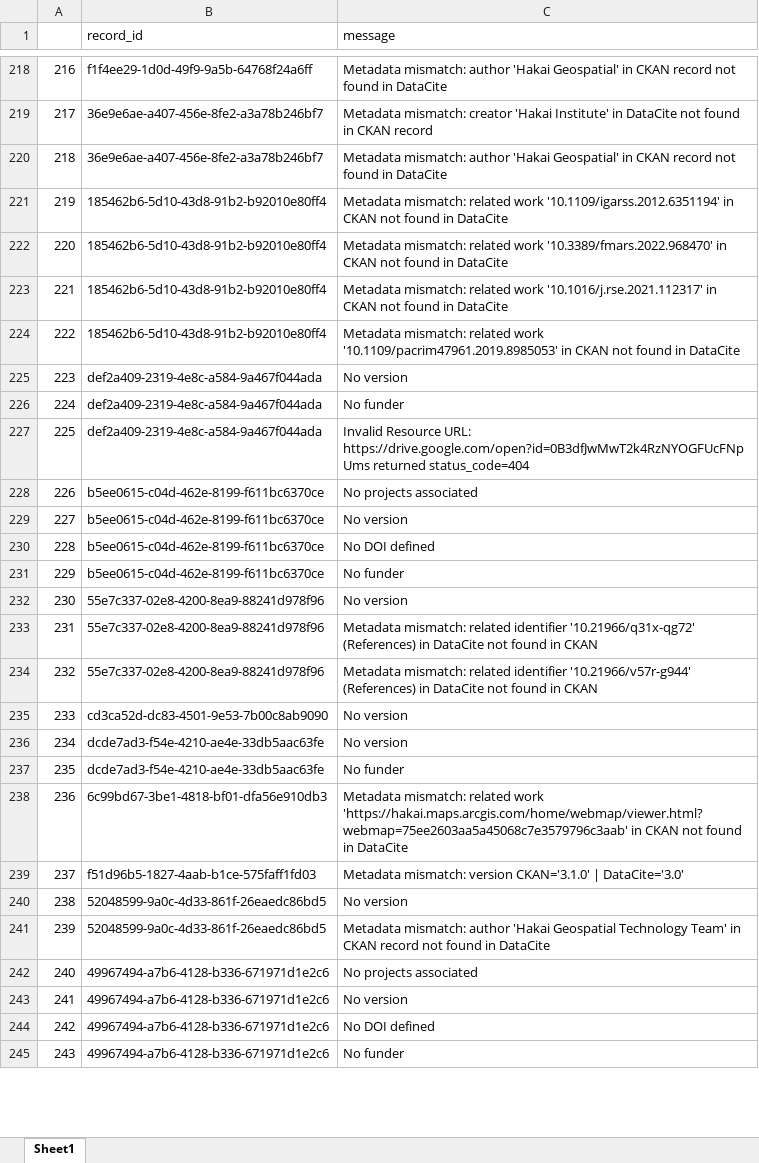
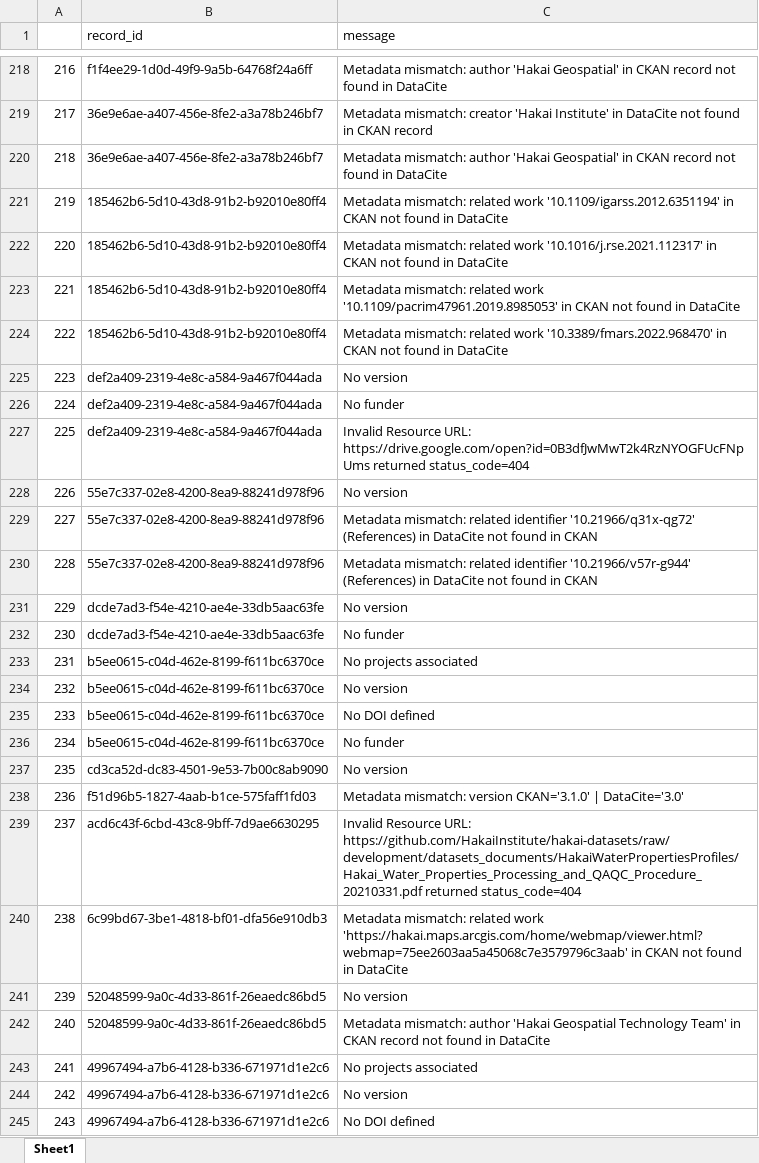
Before and after one commit to HakaiInstitute/hakai-ckan-records-checks, an Excel workbook: docs/issues_list.xlsx, sheet Sheet1, drawn as a sheet; only a part is shown, gaps mark what is left out; values as stored, in another font and other column widths than the file's, no borders; the diff covers the shown part only; the diff names each change by its address in the sheet, - before the commit and + after, or states it on an @@ line.

```diff
--- a/docs/issues_list.xlsx (sheet Sheet1)
+++ b/docs/issues_list.xlsx (sheet Sheet1)
-C222 (message): …related work '10.3389/fmars.2022.968470' in CKAN…
+C222 (message): …related work '10.1016/j.rse.2021.112317' in CKAN…
-C223 (message): …related work '10.1016/j.rse.2021.112317' in CKAN…
+C223 (message): …related work '10.1109/pacrim47961.2019.8985053' in CKAN…
-C224 (message): …related work '10.1109/pacrim47961.2019.8985053' in CKAN…
+C224 (message): …related work '10.3389/fmars.2022.968470' in CKAN…
-B228:B230 (record_id): b5ee0615-c04d-462e-8199-f611bc6370ce
+B228:B230 (record_id): 55e7c337-02e8-4200-8ea9-88241d978f96
-C228 (message): No projects associated
+C228 (message): No version
-C229 (message): No version
+C229 (message): Metadata mismatch: related identifier '10.21966/q31x-qg72' (References) in DataCite not found in CKAN
-C230 (message): No DOI defined
+C230 (message): Metadata mismatch: related identifier '10.21966/v57r-g944' (References) in DataCite not found in CKAN
-B231 (record_id): b5ee0615-c04d-462e-8199-f611bc6370ce
+B231 (record_id): dcde7ad3-f54e-4210-ae4e-33db5aac63fe
-C231 (message): No funder
+C231 (message): No version
-B232 (record_id): 55e7c337-02e8-4200-8ea9-88241d978f96
+B232 (record_id): dcde7ad3-f54e-4210-ae4e-33db5aac63fe
-C232 (message): No version
+C232 (message): No funder
-B233:B234 (record_id): 55e7c337-02e8-4200-8ea9-88241d978f96
+B233:B234 (record_id): b5ee0615-c04d-462e-8199-f611bc6370ce
-C233 (message): Metadata mismatch: related identifier '10.21966/q31x-qg72' (References) in DataCite not found in CKAN
+C233 (message): No projects associated
-C234 (message): Metadata mismatch: related identifier '10.21966/v57r-g944' (References) in DataCite not found in CKAN
+C234 (message): No version
-B235 (record_id): cd3ca52d-dc83-4501-9e53-7b00c8ab9090
+B235 (record_id): b5ee0615-c04d-462e-8199-f611bc6370ce
-C235 (message): No version
+C235 (message): No DOI defined
-B236 (record_id): dcde7ad3-f54e-4210-ae4e-33db5aac63fe
+B236 (record_id): b5ee0615-c04d-462e-8199-f611bc6370ce
-C236 (message): No version
+C236 (message): No funder
-B237 (record_id): dcde7ad3-f54e-4210-ae4e-33db5aac63fe
+B237 (record_id): cd3ca52d-dc83-4501-9e53-7b00c8ab9090
-C237 (message): No funder
+C237 (message): No version
-B238 (record_id): 6c99bd67-3be1-4818-bf01-dfa56e910db3
+B238 (record_id): f51d96b5-1827-4aab-b1ce-575faff1fd03
-C238 (message): Metadata mismatch: related work 'https://hakai.maps.arcgis.com/home/webmap/viewer.html?webmap=75ee2603aa5a45068c7e3579796c3aab' in CKAN not found in DataCite
+C238 (message): Metadata mismatch: version CKAN='3.1.0' | DataCite='3.0'
-B239 (record_id): f51d96b5-1827-4aab-b1ce-575faff1fd03
+B239 (record_id): acd6c43f-6cbd-43c8-9bff-7d9ae6630295
-C239 (message): Metadata mismatch: version CKAN='3.1.0' | DataCite='3.0'
+C239 (message): Invalid Resource URL: https://github.com/HakaiInstitute/hakai-datasets/raw/development/datasets_documents/HakaiWaterPropertiesProfiles/Hakai_Water_Properties_Processing_and_QAQC_Procedure_20210331.pdf returned status_code=404
-B240 (record_id): 52048599-9a0c-4d33-861f-26eaedc86bd5
+B240 (record_id): 6c99bd67-3be1-4818-bf01-dfa56e910db3
-C240 (message): No version
+C240 (message): Metadata mismatch: related work 'https://hakai.maps.arcgis.com/home/webmap/viewer.html?webmap=75ee2603aa5a45068c7e3579796c3aab' in CKAN not found in DataCite
-C241 (message): Metadata mismatch: author 'Hakai Geospatial Technology Team' in CKAN record not found in DataCite
+C241 (message): No version
-B242 (record_id): 49967494-a7b6-4128-b336-671971d1e2c6
+B242 (record_id): 52048599-9a0c-4d33-861f-26eaedc86bd5
-C242 (message): No projects associated
+C242 (message): Metadata mismatch: author 'Hakai Geospatial Technology Team' in CKAN record not found in DataCite
-C243 (message): No version
+C243 (message): No projects associated
-C244 (message): No DOI defined
+C244 (message): No version
-C245 (message): No funder
+C245 (message): No DOI defined
```
Also changed, not shown: 487 edited cells elsewhere in this sheet, docs/catalog_summary.xlsx, 15 other files.
